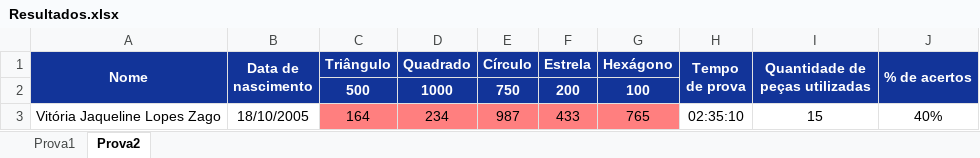
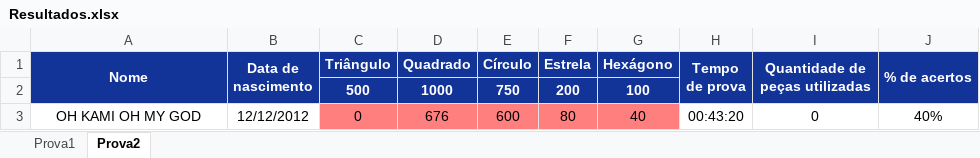
Before and after one commit to landergerotto/BalanceForms, an Excel workbook: FlaskServer/Resultados.xlsx, sheet Prova2, drawn as a sheet; values as stored, in another font and other column widths than the file's, no borders; removed rows and columns are numbered as before the commit, all else as after; the diff names each change by its address in the sheet, - before the commit and + after, or states it on an @@ line.

```diff
--- a/FlaskServer/Resultados.xlsx (sheet Prova2)
+++ b/FlaskServer/Resultados.xlsx (sheet Prova2)
-row 3: Vitória Jaqueline Lopes Zago | 18/10/2005 | 164 | 234 | 987 | 433 | 765 | 02:35:10 | 15 | 40%
+row 3: OH KAMI OH MY GOD | 12/12/2012 | 0 | 676 | 600 | 80 | 40 | 00:43:20 | 0 | 40%
```
Also changed, not shown: sheet Prova1, 10 other files.
